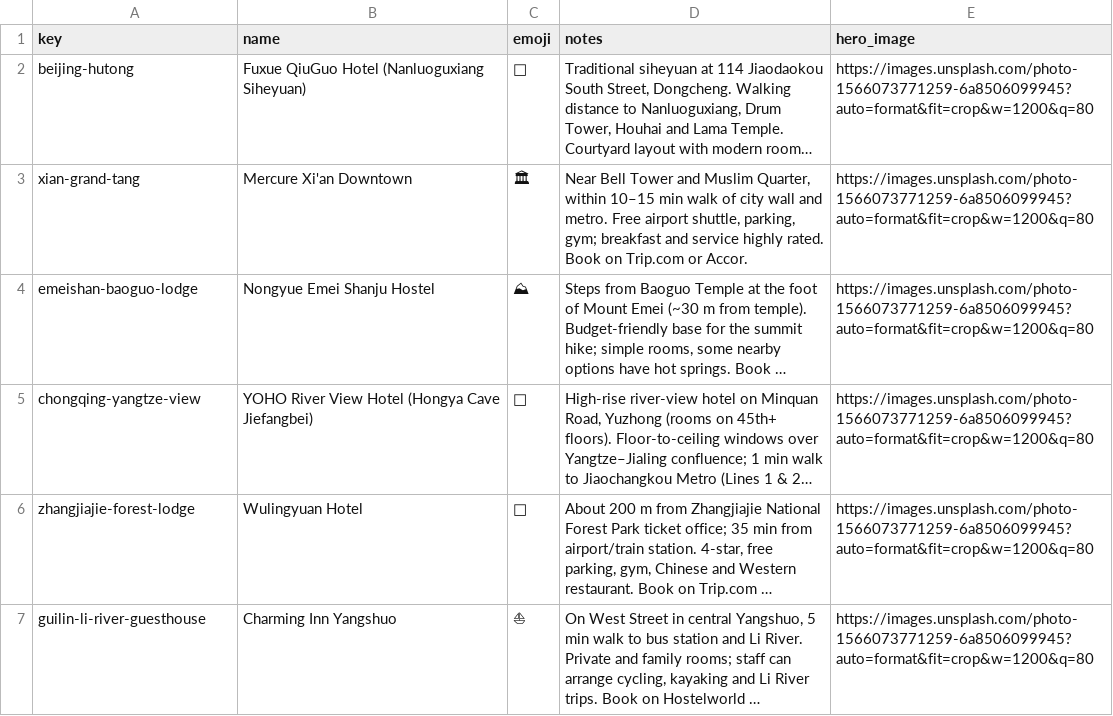
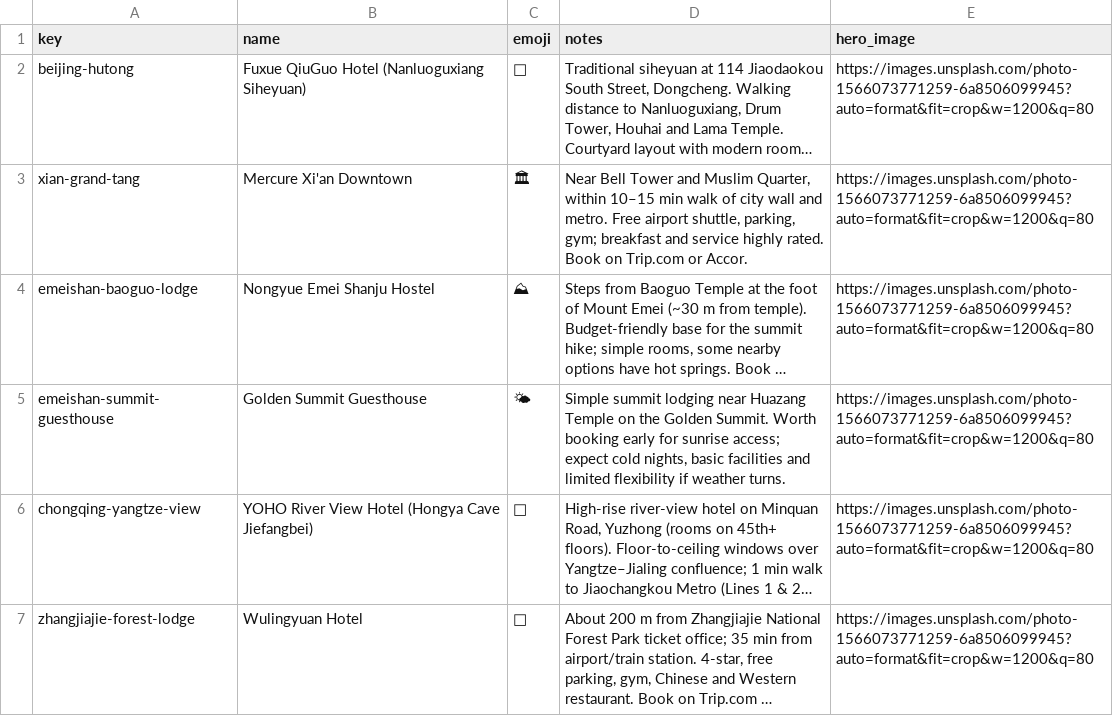
Before and after one commit to JanScheers/trip-planner, a TSV file: seed/accommodations.tsv, drawn as a sheet; only a part is shown; the shorter side is filled out with more unchanged rows; long unchanged cells end in …; the diff names each change by its address in the sheet, - before the commit and + after, or states it on an @@ line.

```diff
--- a/seed/accommodations.tsv
+++ b/seed/accommodations.tsv
+row 5: emeishan-summit-guesthouse | Golden Summit Guesthouse | 🌤 | Simple summit lodging near Huazang Temple on the Golden Summit. Worth booking early for sunrise access; expect cold nights, basic facilities and limited flexibility if weather turns. | https://images.unsplash.com/photo-1566073771259-6a8506099945?auto=format&fit=crop&w=1200&q=80
```
Also changed, not shown: seed/days.tsv, 1 other file.
